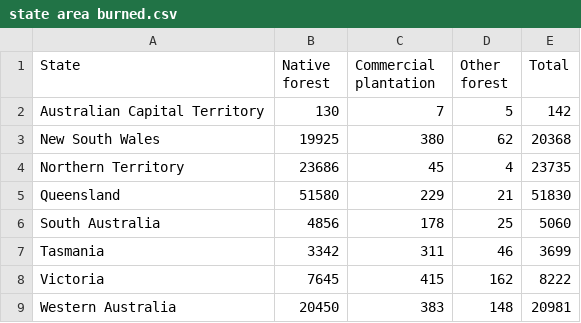
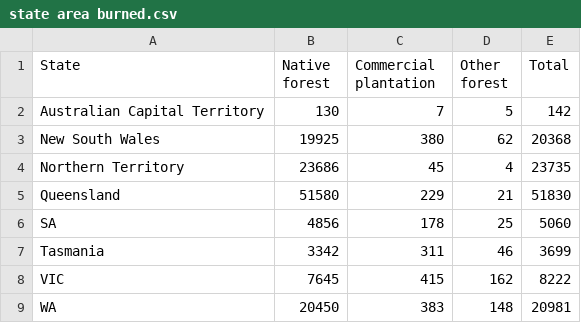
Before and after one commit to AnneMoz2/Datavis2, a CSV file: state area burned.csv, drawn as a sheet.

Commit message:
Update state area burned.csv

```diff
--- a/state area burned.csv
+++ b/state area burned.csv
@@ -5,5 +5,5 @@ Northern Territory,23686,45,4,23735,
 Queensland,51580,229,21,51830,
-South Australia,4856,178,25,5060,
+SA,4856,178,25,5060,
 Tasmania,3342,311,46,3699,
-Victoria,7645,415,162,8222,
-Western Australia,20450,383,148,20981,
+VIC,7645,415,162,8222,
+WA,20450,383,148,20981,
```
